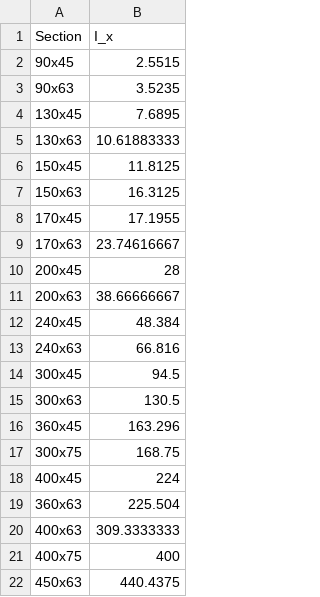
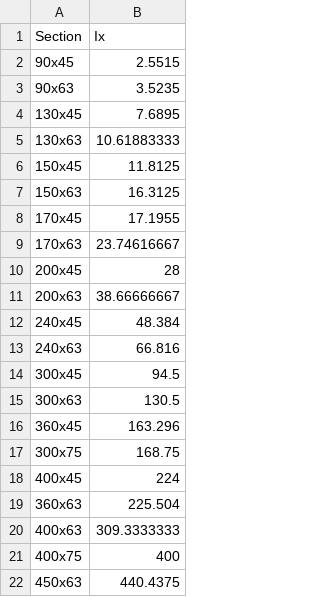
Before and after one commit to charlesfrisbee/radialdocs, a CSV file: LVL13_Section_Data.csv, drawn as a sheet.

Commit message:
Update LVL13_Section_Data.csv

```diff
--- a/LVL13_Section_Data.csv
+++ b/LVL13_Section_Data.csv
@@ -1,2 +1,2 @@
-Section,I_x
+Section,Ix
 90x45,2.5515
```
